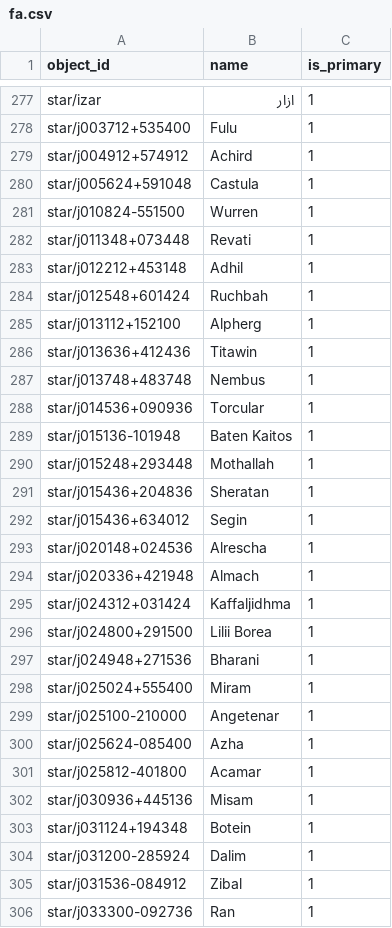
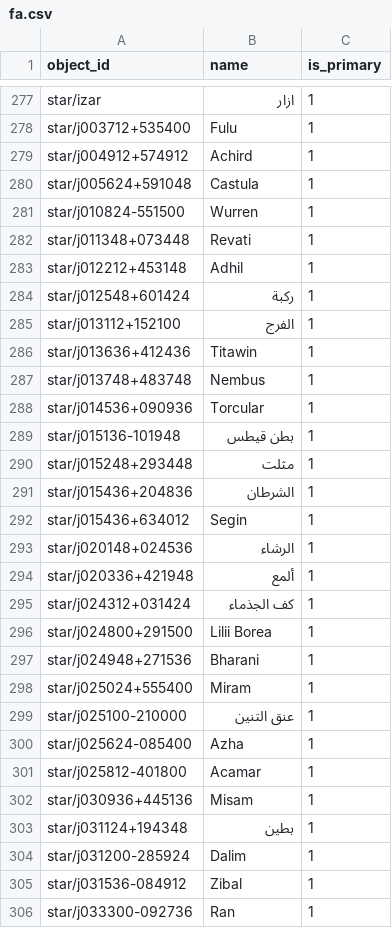
Before and after one commit to sky-map-team/stardroid, a CSV file: stardroid-v2/source-data/names/fa.csv, drawn as a sheet; only a part is shown, gaps mark what is left out.

```diff
--- a/stardroid-v2/source-data/names/fa.csv
+++ b/stardroid-v2/source-data/names/fa.csv
@@ -283,4 +283,4 @@ star/j011348+073448,Revati,1
 star/j012212+453148,Adhil,1
-star/j012548+601424,Ruchbah,1
-star/j013112+152100,Alpherg,1
+star/j012548+601424,رکبة,1
+star/j013112+152100,الفرج,1
 star/j013636+412436,Titawin,1
@@ -288,9 +288,9 @@ star/j013748+483748,Nembus,1
 star/j014536+090936,Torcular,1
-star/j015136-101948,Baten Kaitos,1
-star/j015248+293448,Mothallah,1
-star/j015436+204836,Sheratan,1
+star/j015136-101948,بطن قیطس,1
+star/j015248+293448,مثلت,1
+star/j015436+204836,الشرطان,1
 star/j015436+634012,Segin,1
-star/j020148+024536,Alrescha,1
-star/j020336+421948,Almach,1
-star/j024312+031424,Kaffaljidhma,1
+star/j020148+024536,الرشاء,1
+star/j020336+421948,ألمع,1
+star/j024312+031424,کف الجذماء,1
 star/j024800+291500,Lilii Borea,1
@@ -298,3 +298,3 @@ star/j024948+271536,Bharani,1
 star/j025024+555400,Miram,1
-star/j025100-210000,Angetenar,1
+star/j025100-210000,عنق التنین,1
 star/j025624-085400,Azha,1
@@ -302,3 +302,3 @@ star/j025812-401800,Acamar,1
 star/j030936+445136,Misam,1
-star/j031124+194348,Botein,1
+star/j031124+194348,بطین,1
 star/j031200-285924,Dalim,1
```
